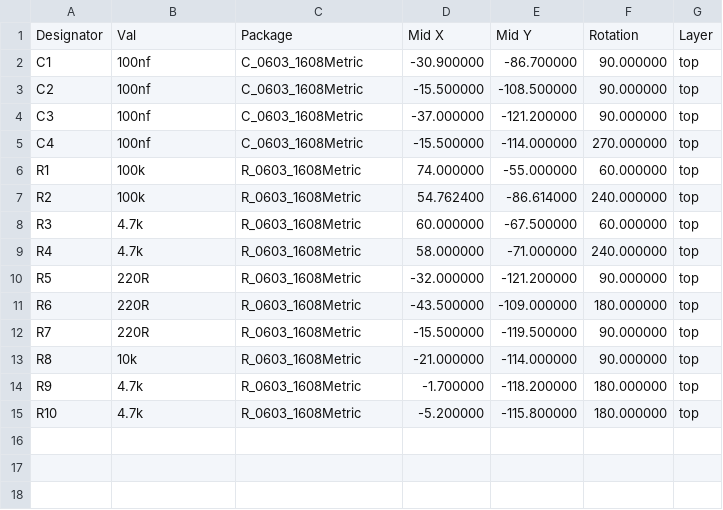
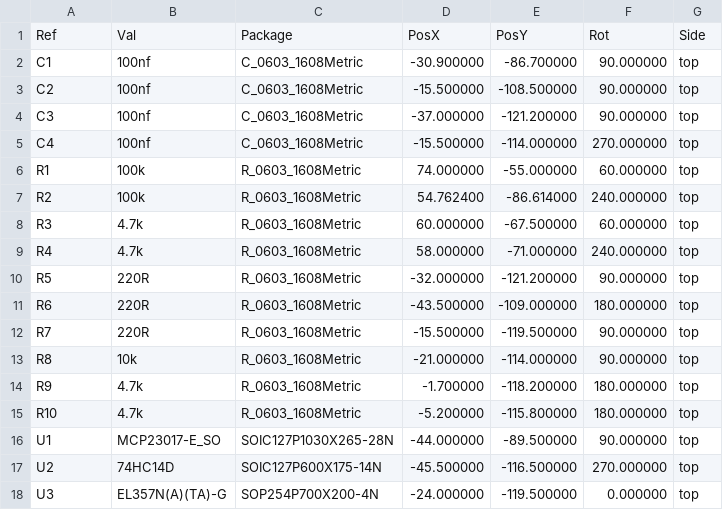
Before and after one commit to famulus/rainboard, a CSV file: rainboard_neofighter/rainboard_pcb_gerbers/rainboard_newfighter-top-pos.csv, drawn as a sheet; removed rows and columns are numbered as before the commit, all else as after; the diff names each change by its address in the sheet, - before the commit and + after, or states it on an @@ line.

```diff
--- a/rainboard_neofighter/rainboard_pcb_gerbers/rainboard_newfighter-top-pos.csv
+++ b/rainboard_neofighter/rainboard_pcb_gerbers/rainboard_newfighter-top-pos.csv
-row 1: Designator | Val | Package | Mid X | Mid Y | Rotation | Layer
+row 1: Ref | Val | Package | PosX | PosY | Rot | Side
+row 16: U1 | MCP23017-E_SO | SOIC127P1030X265-28N | -44.000000 | -89.500000 | 90.000000 | top
+row 17: U2 | 74HC14D | SOIC127P600X175-14N | -45.500000 | -116.500000 | 270.000000 | top
+row 18: U3 | EL357N(A)(TA)-G | SOP254P700X200-4N | -24.000000 | -119.500000 | 0.000000 | top
```
Also changed, not shown: 3 other files.
